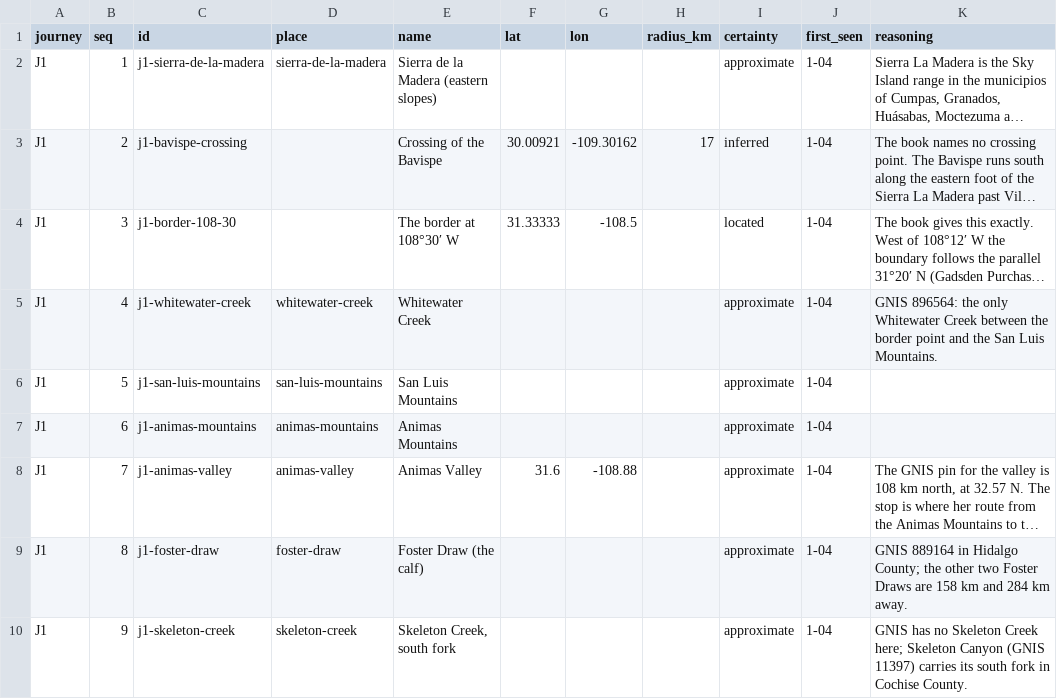
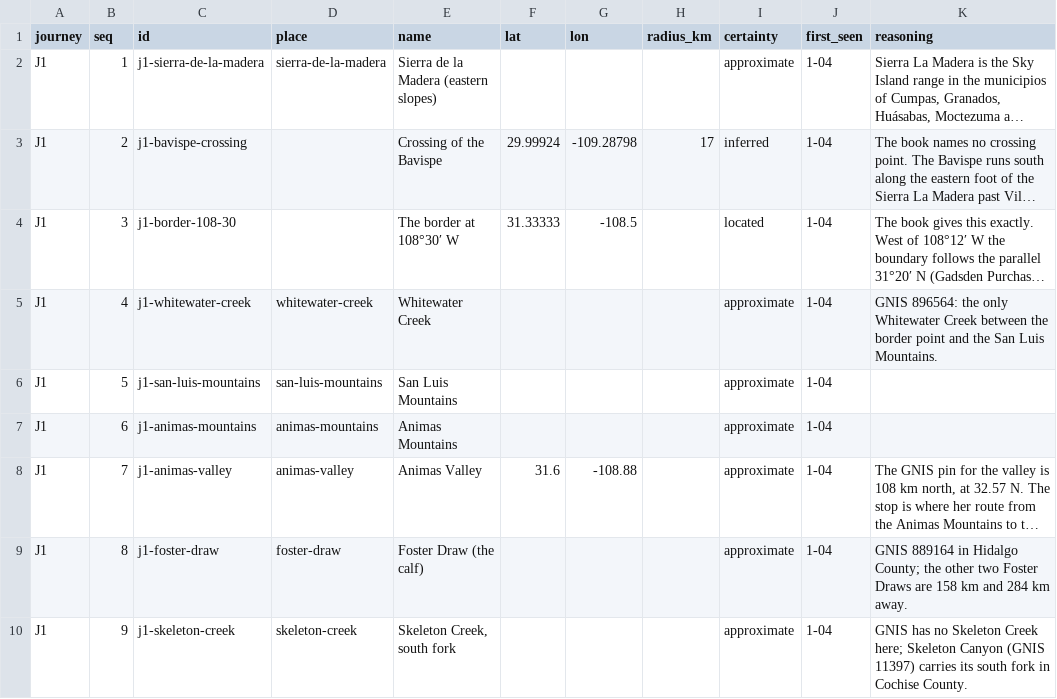
Before and after one commit to JBurkinshaw/crossing-map, a CSV file: pipeline/seeds/part1-stops.csv, drawn as a sheet; only a part is shown; long unchanged cells end in …; the diff names each change by its address in the sheet, - before the commit and + after, or states it on an @@ line.

Commit message:
fix: Move the Bavispe crossing onto the river's channel
The crossing was snapped to the old trace, which ran down a side
valley. It now sits 1.7 km east on the traced main stem, and the stop,
its area, its two legs and their raised copies are rebuilt.

```diff
--- a/pipeline/seeds/part1-stops.csv
+++ b/pipeline/seeds/part1-stops.csv
-F3 (lat): 30.00921
+F3 (lat): 29.99924
-G3 (lon): -109.30162
+G3 (lon): -109.28798
```
Also changed, not shown: 14 other files.
